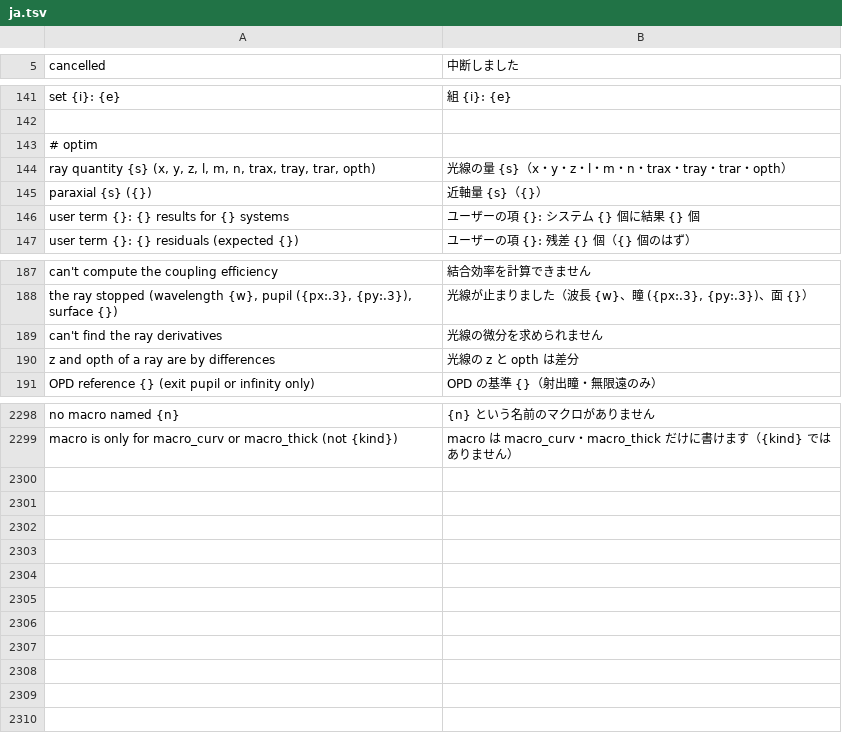
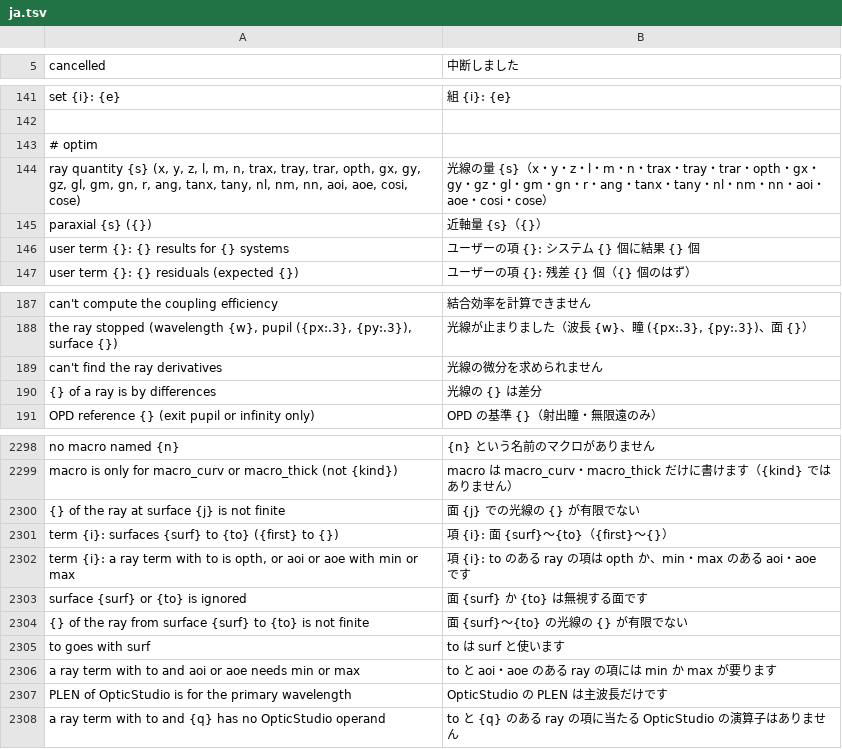
Before and after one commit to masa-iwm/lensbench, a TSV file: crates/lensbench-core/lang/ja.tsv, drawn as a sheet; only a part is shown, gaps mark what is left out.

Commit message:
光線の項に gx〜gn・面の法線・入射角などと to（面の範囲）を足し、.zmx の RAGX〜RAEN・PLEN・MXRE〜MNRI を読み書きする

```diff
--- a/crates/lensbench-core/lang/ja.tsv
+++ b/crates/lensbench-core/lang/ja.tsv
@@ -143,3 +143,3 @@ set {i}: {e}	組 {i}: {e}
 # optim
-ray quantity {s} (x, y, z, l, m, n, trax, tray, trar, opth)	光線の量 {s}（x・y・z・l・m・n・trax・tray・trar・opth）
+ray quantity {s} (x, y, z, l, m, n, trax, tray, trar, opth, gx, gy, gz, gl, gm, gn, r, ang, tanx, tany, nl, nm, nn, aoi, aoe, cosi, cose)	光線の量 {s}（x・y・z・l・m・n・trax・tray・trar・opth・gx・gy・gz・gl・gm・gn・r・ang・tanx・tany・nl・nm・nn・aoi・aoe・cosi・cose）
 paraxial {s} ({})	近軸量 {s}（{}）
@@ -189,3 +189,3 @@ the ray stopped (wavelength {w}, pupil ({px:.3}, {py:.3}), surface {})	光線が
 can't find the ray derivatives	光線の微分を求められません
-z and opth of a ray are by differences	光線の z と opth は差分
+{} of a ray is by differences	光線の {} は差分
 OPD reference {} (exit pupil or infinity only)	OPD の基準 {}（射出瞳・無限遠のみ）
@@ -2300 +2300,10 @@ no macro named {n}	{n} という名前のマクロがありません
 macro is only for macro_curv or macro_thick (not {kind})	macro は macro_curv・macro_thick だけに書けます（{kind} ではありません）
+{} of the ray at surface {j} is not finite	面 {j} での光線の {} が有限でない
+term {i}: surfaces {surf} to {to} ({first} to {})	項 {i}: 面 {surf}〜{to}（{first}〜{}）
+term {i}: a ray term with to is opth, or aoi or aoe with min or max	項 {i}: to のある ray の項は opth か、min・max のある aoi・aoe です
+surface {surf} or {to} is ignored	面 {surf} か {to} は無視する面です
+{} of the ray from surface {surf} to {to} is not finite	面 {surf}〜{to} の光線の {} が有限でない
+to goes with surf	to は surf と使います
+a ray term with to and aoi or aoe needs min or max	to と aoi・aoe のある ray の項には min か max が要ります
+PLEN of OpticStudio is for the primary wavelength	OpticStudio の PLEN は主波長だけです
+a ray term with to and {q} has no OpticStudio operand	to と {q} のある ray の項に当たる OpticStudio の演算子はありません
```
Also changed, not shown: crates/lensbench-gui/lang/ja.tsv, 13 other files.
